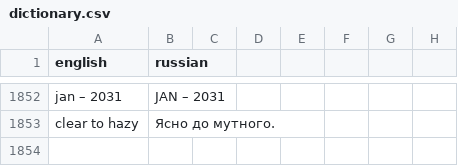
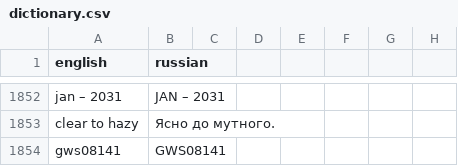
Before and after one commit to isabellehex/coa-translator, a CSV file: dictionary.csv, drawn as a sheet; only a part is shown, gaps mark what is left out.

```diff
--- a/dictionary.csv
+++ b/dictionary.csv
@@ -1853 +1853,2 @@ jan – 2031;JAN – 2031
 clear to hazy;Ясно до мутного.
+gws08141;GWS08141
```
